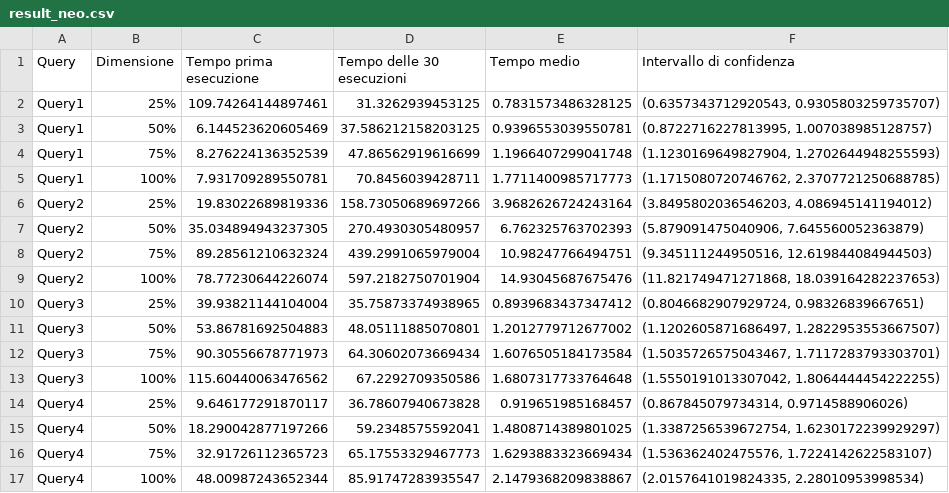
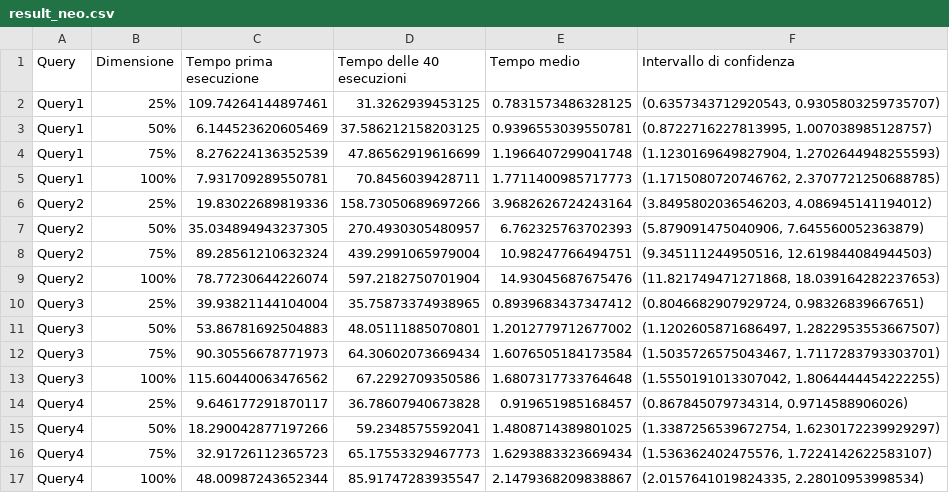
Before and after one commit to RussoFrancesco/Progetto-basi-NoSQL, a CSV file: csv/result_neo.csv, drawn as a sheet.

```diff
--- a/csv/result_neo.csv
+++ b/csv/result_neo.csv
@@ -1,2 +1,2 @@
-Query,Dimensione,Tempo prima esecuzione,Tempo delle 30 esecuzioni,Tempo medio,Intervallo di confidenza
+Query,Dimensione,Tempo prima esecuzione,Tempo delle 40 esecuzioni,Tempo medio,Intervallo di confidenza
 Query1,25%,109.74264144897461,31.3262939453125,0.7831573486328125,"(0.6357343712920543, 0.9305803259735707)"
```
Also changed, not shown: csv/result_mongo.csv, 9 other files.
